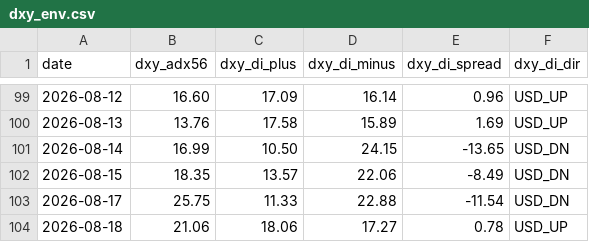
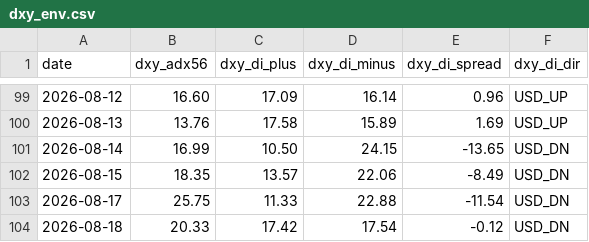
Before and after one commit to arokamiya98-svg/adxscore-heatmap, a CSV file: mt5_data/daily/dxy_env.csv, drawn as a sheet; only a part is shown, gaps mark what is left out.

Commit message:
data: VPS pool update 2026-08-18 18:00:08

```diff
--- a/mt5_data/daily/dxy_env.csv
+++ b/mt5_data/daily/dxy_env.csv
@@ -103,2 +103,2 @@
 2026-08-17,25.75,11.33,22.88,-11.54,USD_DN
-2026-08-18,21.06,18.06,17.27,0.78,USD_UP
+2026-08-18,20.33,17.42,17.54,-0.12,USD_DN
```
Also changed, not shown: mt5_data/ADX_Weekly_Above_v4.csv, mt5_data/H4PhaseAuto_weekly.csv, 2 other files.
